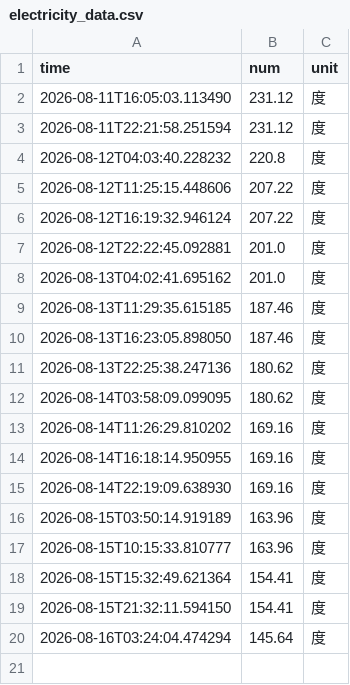
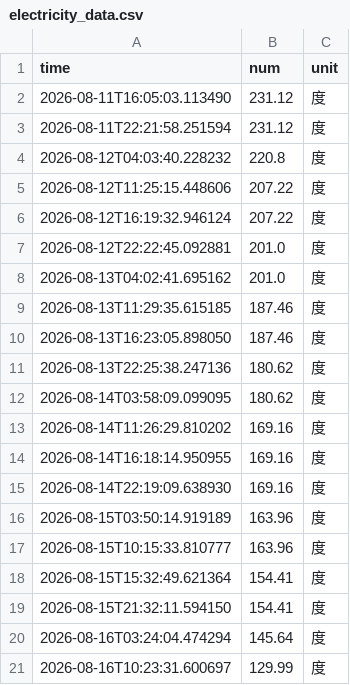
Before and after one commit to yfNJU/nju_electric_monitor, a CSV file: data/electricity_data.csv, drawn as a sheet; the diff names each change by its address in the sheet, - before the commit and + after, or states it on an @@ line.

```diff
--- a/data/electricity_data.csv
+++ b/data/electricity_data.csv
+row 21: 2026-08-16T10:23:31.600697 | 129.99 | 度
```
Also changed, not shown: 4 other files.
